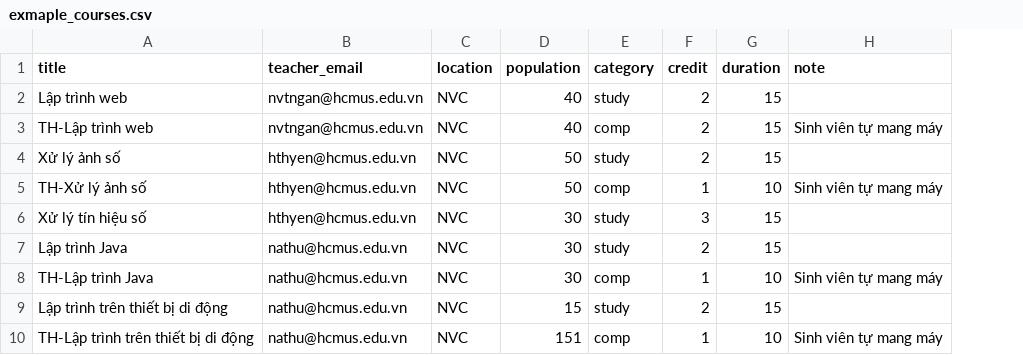
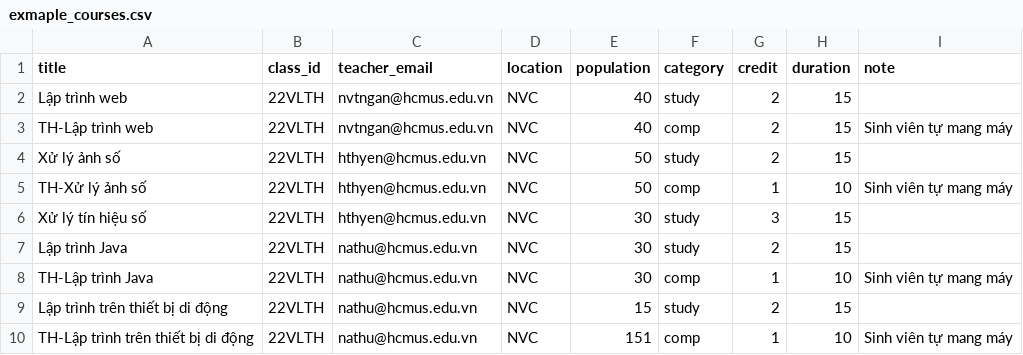
Before and after one commit to VNUHCM-Phys-CS/physoom, a CSV file: public/exmaple_courses.csv, drawn as a sheet; the diff names each change by its address in the sheet, - before the commit and + after, or states it on an @@ line.

```diff
--- a/public/exmaple_courses.csv
+++ b/public/exmaple_courses.csv
+column B (class_id), rows 2-10: all 22VLTH
```
Also changed, not shown: 5 other files.
